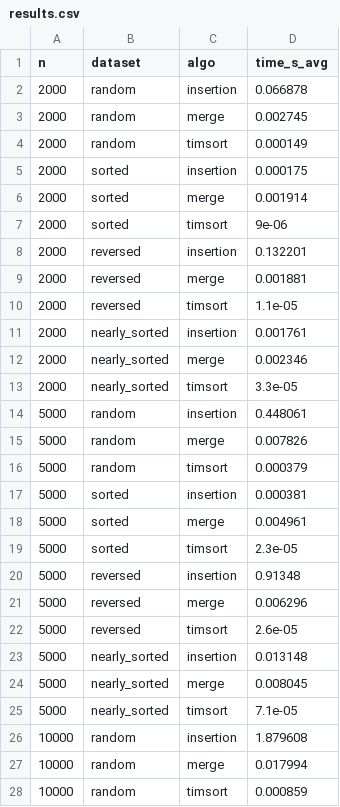
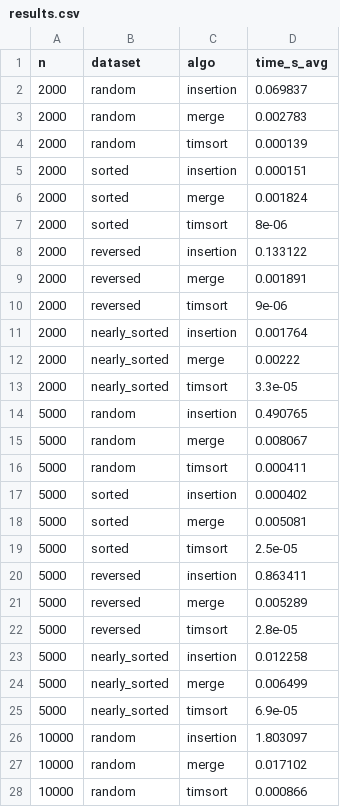
Before and after one commit to amalkova/algos, a CSV file: algos/goit-algo-hw-04/results.csv, drawn as a sheet; only a part is shown; the diff covers the shown part only.

```diff
--- a/algos/goit-algo-hw-04/results.csv
+++ b/algos/goit-algo-hw-04/results.csv
@@ -1,28 +1,28 @@
 n,dataset,algo,time_s_avg
-2000,random,insertion,0.066878
-2000,random,merge,0.002745
-2000,random,timsort,0.000149
-2000,sorted,insertion,0.000175
-2000,sorted,merge,0.001914
-2000,sorted,timsort,9e-06
-2000,reversed,insertion,0.132201
-2000,reversed,merge,0.001881
-2000,reversed,timsort,1.1e-05
-2000,nearly_sorted,insertion,0.001761
-2000,nearly_sorted,merge,0.002346
+2000,random,insertion,0.069837
+2000,random,merge,0.002783
+2000,random,timsort,0.000139
+2000,sorted,insertion,0.000151
+2000,sorted,merge,0.001824
+2000,sorted,timsort,8e-06
+2000,reversed,insertion,0.133122
+2000,reversed,merge,0.001891
+2000,reversed,timsort,9e-06
+2000,nearly_sorted,insertion,0.001764
+2000,nearly_sorted,merge,0.00222
 2000,nearly_sorted,timsort,3.3e-05
-5000,random,insertion,0.448061
-5000,random,merge,0.007826
-5000,random,timsort,0.000379
-5000,sorted,insertion,0.000381
-5000,sorted,merge,0.004961
-5000,sorted,timsort,2.3e-05
-5000,reversed,insertion,0.91348
-5000,reversed,merge,0.006296
-5000,reversed,timsort,2.6e-05
-5000,nearly_sorted,insertion,0.013148
-5000,nearly_sorted,merge,0.008045
-5000,nearly_sorted,timsort,7.1e-05
-10000,random,insertion,1.879608
-10000,random,merge,0.017994
-10000,random,timsort,0.000859
+5000,random,insertion,0.490765
+5000,random,merge,0.008067
+5000,random,timsort,0.000411
+5000,sorted,insertion,0.000402
+5000,sorted,merge,0.005081
+5000,sorted,timsort,2.5e-05
+5000,reversed,insertion,0.863411
+5000,reversed,merge,0.005289
+5000,reversed,timsort,2.8e-05
+5000,nearly_sorted,insertion,0.012258
+5000,nearly_sorted,merge,0.006499
+5000,nearly_sorted,timsort,6.9e-05
+10000,random,insertion,1.803097
+10000,random,merge,0.017102
+10000,random,timsort,0.000866
```
Also changed, not shown: 9 edited cells elsewhere in this file, 18 other files.
